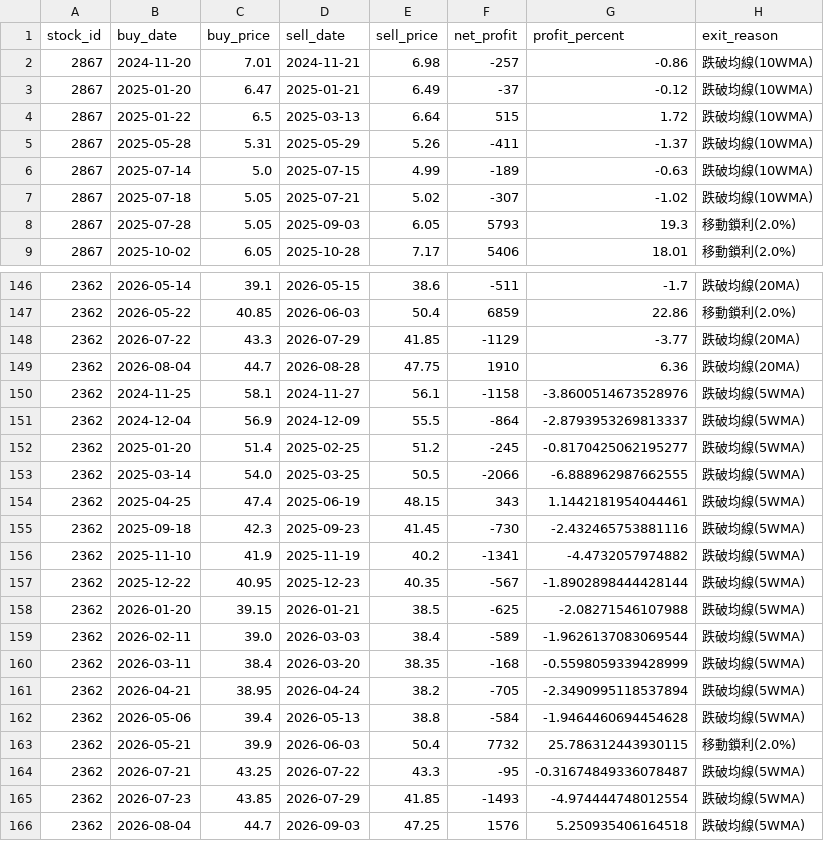
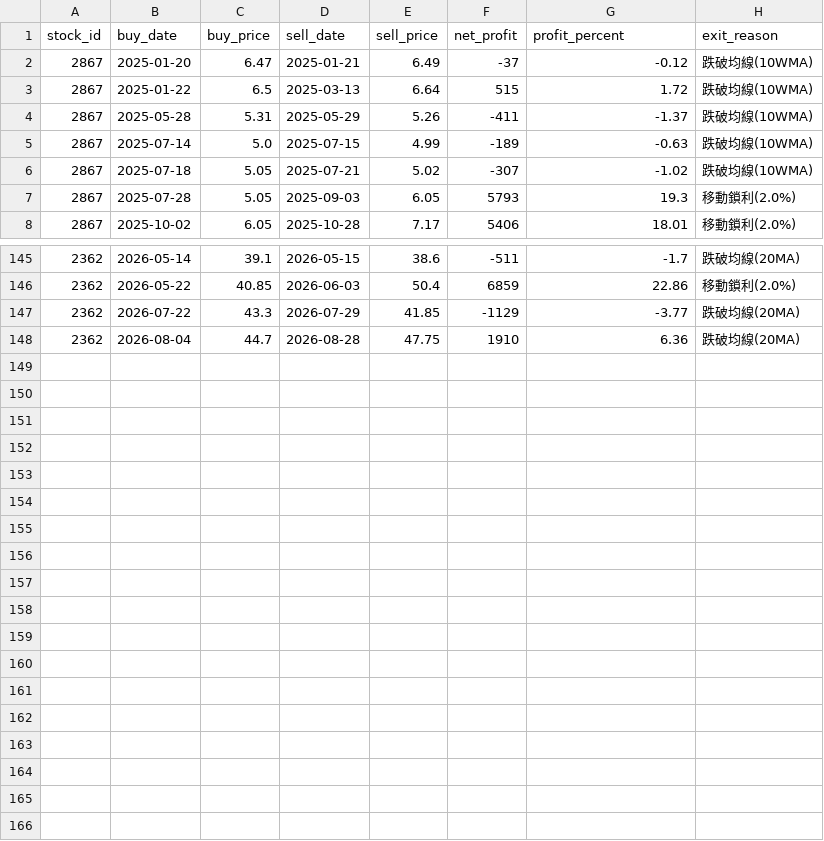
Before and after one commit to chunyulaie/my-dolphin-radar, a CSV file: dolphin_optimizer_details.csv, drawn as a sheet; only a part is shown, gaps mark what is left out.

```diff
--- a/dolphin_optimizer_details.csv
+++ b/dolphin_optimizer_details.csv
@@ -1,3 +1,2 @@
 stock_id,buy_date,buy_price,sell_date,sell_price,net_profit,profit_percent,exit_reason
-2867,2024-11-20,7.01,2024-11-21,6.98,-257,-0.86,跌破均線(10WMA)
 2867,2025-01-20,6.47,2025-01-21,6.49,-37,-0.12,跌破均線(10WMA)
@@ -149,18 +148 @@
 2362,2026-08-04,44.7,2026-08-28,47.75,1910,6.36,跌破均線(20MA)
-2362,2024-11-25,58.1,2024-11-27,56.1,-1158,-3.8600514673528976,跌破均線(5WMA)
-2362,2024-12-04,56.9,2024-12-09,55.5,-864,-2.8793953269813337,跌破均線(5WMA)
-2362,2025-01-20,51.4,2025-02-25,51.2,-245,-0.8170425062195277,跌破均線(5WMA)
-2362,2025-03-14,54.0,2025-03-25,50.5,-2066,-6.888962987662555,跌破均線(5WMA)
-2362,2025-04-25,47.4,2025-06-19,48.15,343,1.1442181954044461,跌破均線(5WMA)
-2362,2025-09-18,42.3,2025-09-23,41.45,-730,-2.432465753881116,跌破均線(5WMA)
-2362,2025-11-10,41.9,2025-11-19,40.2,-1341,-4.4732057974882,跌破均線(5WMA)
-2362,2025-12-22,40.95,2025-12-23,40.35,-567,-1.8902898444428144,跌破均線(5WMA)
-2362,2026-01-20,39.15,2026-01-21,38.5,-625,-2.08271546107988,跌破均線(5WMA)
-2362,2026-02-11,39.0,2026-03-03,38.4,-589,-1.9626137083069544,跌破均線(5WMA)
-2362,2026-03-11,38.4,2026-03-20,38.35,-168,-0.5598059339428999,跌破均線(5WMA)
-2362,2026-04-21,38.95,2026-04-24,38.2,-705,-2.3490995118537894,跌破均線(5WMA)
-2362,2026-05-06,39.4,2026-05-13,38.8,-584,-1.9464460694454628,跌破均線(5WMA)
-2362,2026-05-21,39.9,2026-06-03,50.4,7732,25.786312443930115,移動鎖利(2.0%)
-2362,2026-07-21,43.25,2026-07-22,43.3,-95,-0.31674849336078487,跌破均線(5WMA)
-2362,2026-07-23,43.85,2026-07-29,41.85,-1493,-4.974444748012554,跌破均線(5WMA)
-2362,2026-08-04,44.7,2026-09-03,47.25,1576,5.250935406164518,跌破均線(5WMA)
```
Also changed, not shown: dolphin_portfolio.csv, 1 other file.
